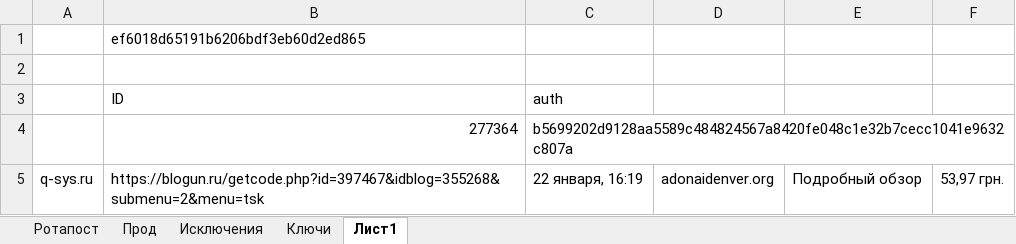
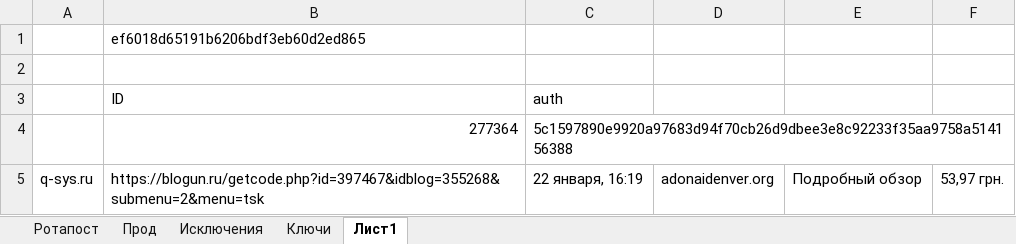
Before and after one commit to Goodron1981/MyMacros-master, an Excel workbook: Для Благуна.xlsm, sheet Лист1, drawn as a sheet; values as stored, in another font and other column widths than the file's, no borders; the diff names each change by its address in the sheet, - before the commit and + after, or states it on an @@ line.

```diff
--- a/Для Благуна.xlsm (sheet Лист1)
+++ b/Для Благуна.xlsm (sheet Лист1)
-C4 (auth): b5699202d9128aa5589c484824567a8420fe048c1e32b7cecc1041e9632c807a
+C4 (auth): 5c1597890e9920a97683d94f70cb26d9dbee3e8c92233f35aa9758a514156388
```
Also changed, not shown: 1 other file.
